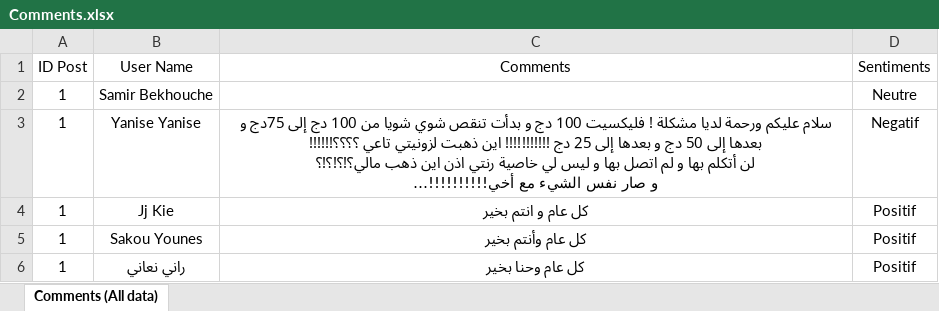
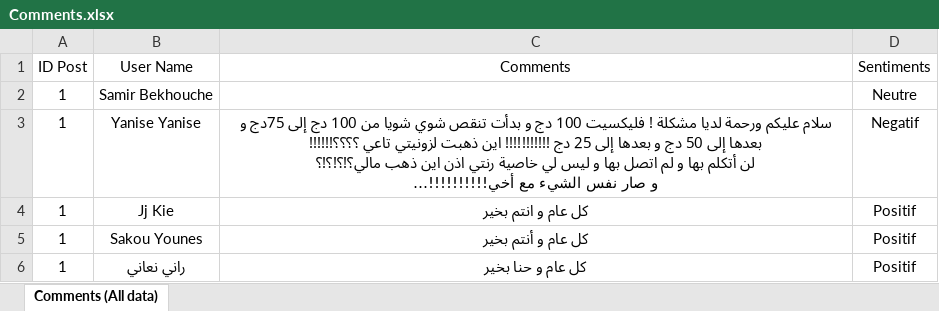
Before and after one commit to OUARAS-khelil-Rafik/AS-Ooredoo_Djezzy_Mobilis-, an Excel workbook: Data/Comments.xlsx, sheet Comments (All data), drawn as a sheet; only a part is shown; long unchanged cells end in …; values as stored, in another font and other column widths than the file's, no borders; charts and pictures and table styles not drawn; the diff covers the shown part only; the diff names each change by its address in the sheet, - before the commit and + after, or states it on an @@ line.

```diff
--- a/Data/Comments.xlsx (sheet Comments (All data))
+++ b/Data/Comments.xlsx (sheet Comments (All data))
-C5 (Comments): كل عام وأنتم بخير
+C5 (Comments): كل عام و أنتم بخير
-C6 (Comments): كل عام وحنا بخير
+C6 (Comments): كل عام و حنا بخير
```
Also changed, not shown: 3 removed rows and 14 edited cells elsewhere in this sheet, Data/Costum_lexicon.xlsx, Data/Posts.xlsx, 4 other files.
